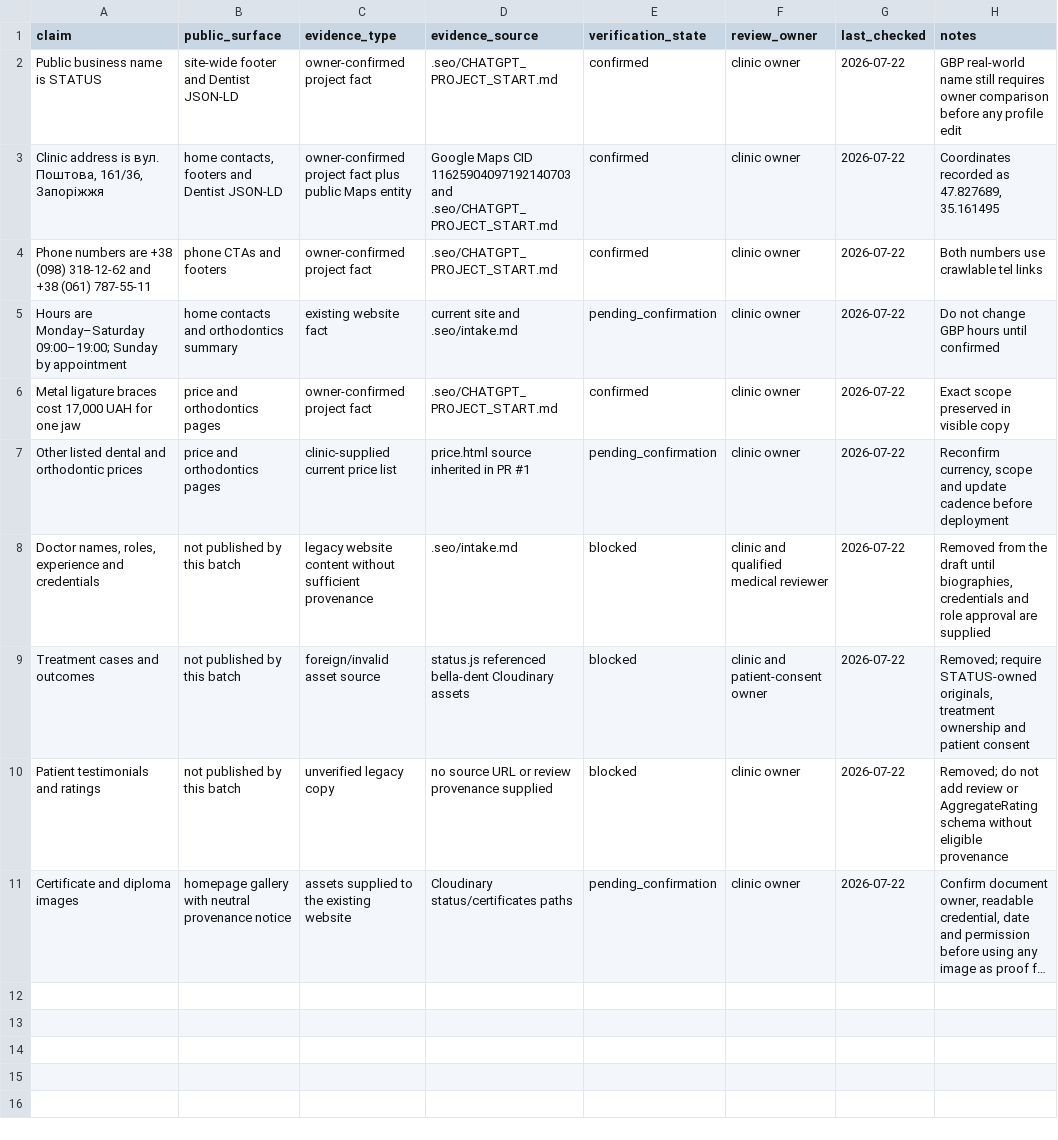
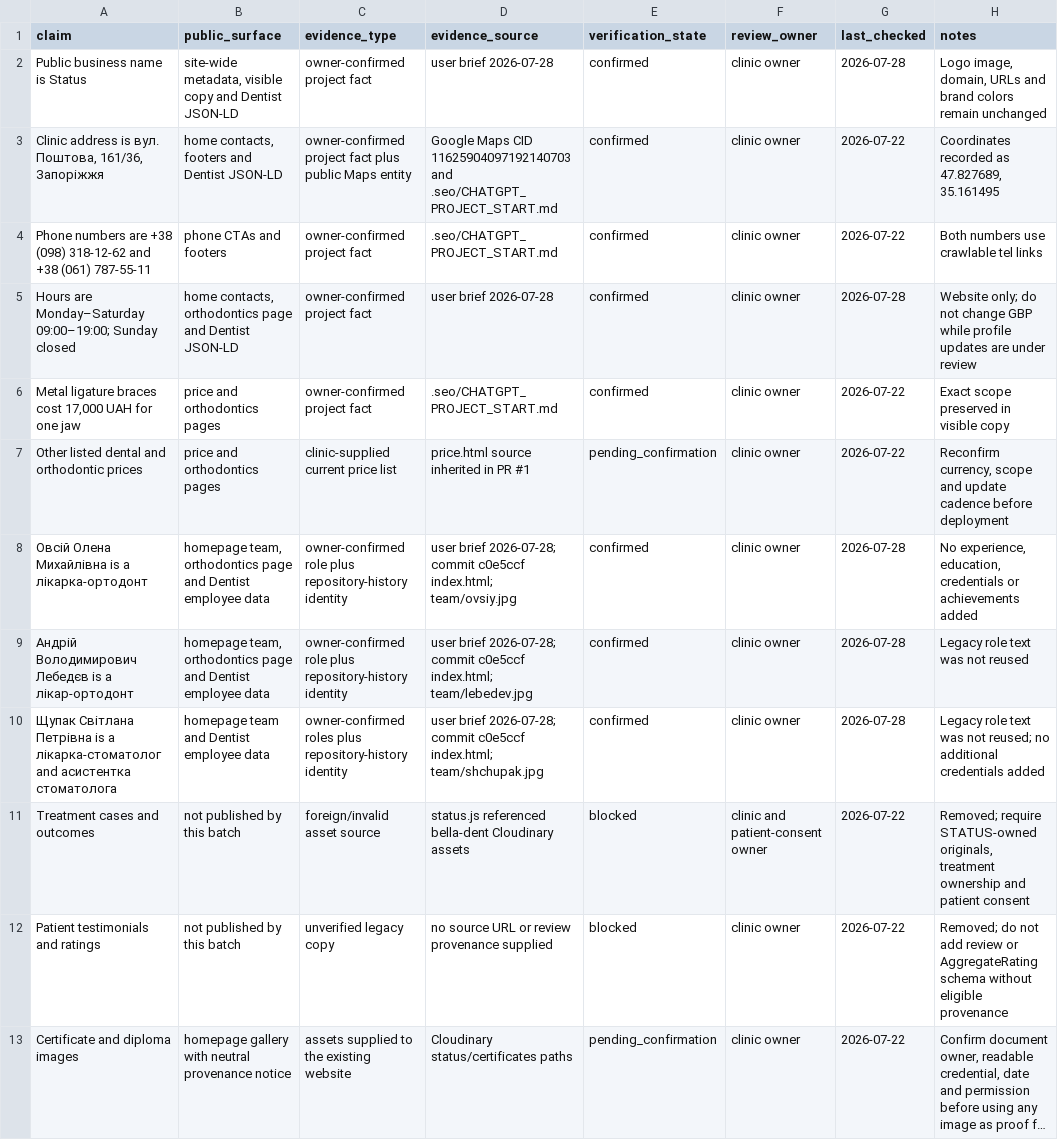
Before and after one commit to optidigitalagent/status1, a CSV file: .seo/evidence-register.csv, drawn as a sheet; long unchanged cells end in ….

Commit message:
Record verified clinic facts and SEO state

```diff
--- a/.seo/evidence-register.csv
+++ b/.seo/evidence-register.csv
@@ -1,9 +1,11 @@
 claim,public_surface,evidence_type,evidence_source,verification_state,review_owner,last_checked,notes
-"Public business name is STATUS","site-wide footer and Dentist JSON-LD","owner-confirmed project fact",".seo/CHATGPT_PROJECT_START.md",confirmed,"clinic owner",2026-07-22,"GBP real-world name still requires owner comparison before any profile edit"
+"Public business name is Status","site-wide metadata, visible copy and Dentist JSON-LD","owner-confirmed project fact","user brief 2026-07-28",confirmed,"clinic owner",2026-07-28,"Logo image, domain, URLs and brand colors remain unchanged"
 "Clinic address is вул. Поштова, 161/36, Запоріжжя","home contacts, footers and Dentist JSON-LD","owner-confirmed project fact plus public Maps entity","Google Maps CID 11625904097192140703 and .seo/CHATGPT_PROJECT_START.md",confirmed,"clinic owner",2026-07-22,"Coordinates recorded as 47.827689, 35.161495"
 "Phone numbers are +38 (098) 318-12-62 and +38 (061) 787-55-11","phone CTAs and footers","owner-confirmed project fact",".seo/CHATGPT_PROJECT_START.md",confirmed,"clinic owner",2026-07-22,"Both numbers use crawlable tel links"
-"Hours are Monday–Saturday 09:00–19:00; Sunday by appointment","home contacts and orthodontics summary","existing website fact","current site and .seo/intake.md",pending_confirmation,"clinic owner",2026-07-22,"Do not change GBP hours until confirmed"
+"Hours are Monday–Saturday 09:00–19:00; Sunday closed","home contacts, orthodontics page and Dentist JSON-LD","owner-confirmed project fact","user brief 2026-07-28",confirmed,"clinic owner",2026-07-28,"Website only; do not change GBP while profile updates are under review"
 "Metal ligature braces cost 17,000 UAH for one jaw","price and orthodontics pages","owner-confirmed project fact",".seo/CHATGPT_PROJECT_START.md",confirmed,"clinic owner",2026-07-22,"Exact scope preserved in visible copy"
 "Other listed dental and orthodontic prices","price and orthodontics pages","clinic-supplied current price list","price.html source inherited in PR #1",pending_confirmation,"clinic owner",2026-07-22,"Reconfirm currency, scope and update cadence before deployment"
-"Doctor names, roles, experience and credentials","not published by this batch","legacy website content without sufficient provenance",".seo/intake.md",blocked,"clinic and qualified medical reviewer",2026-07-22,"Removed from the draft until biographies, credentials and role approval are supplied"
+"Овсій Олена Михайлівна is a лікарка-ортодонт","homepage team, orthodontics page and Dentist employee data","owner-confirmed role plus repository-history identity","user brief 2026-07-28; commit c0e5ccf index.html; team/ovsiy.jpg",confirmed,"clinic owner",2026-07-28,"No experience, education, credentials or achievements added"
+"Андрій Володимирович Лебедєв is a лікар-ортодонт","homepage team, orthodontics page and Dentist employee data","owner-confirmed role plus repository-history identity","user brief 2026-07-28; commit c0e5ccf index.html; team/lebedev.jpg",confirmed,"clinic owner",2026-07-28,"Legacy role text was not reused"
+"Щупак Світлана Петрівна is a лікарка-стоматолог and асистентка стоматолога","homepage team and Dentist employee data","owner-confirmed roles plus repository-history identity","user brief 2026-07-28; commit c0e5ccf index.html; team/shchupak.jpg",confirmed,"clinic owner",2026-07-28,"Legacy role text was not reused; no additional credentials added"
 "Treatment cases and outcomes","not published by this batch","foreign/invalid asset source","status.js referenced bella-dent Cloudinary assets",blocked,"clinic and patient-consent owner",2026-07-22,"Removed; require STATUS-owned originals, treatment ownership and patient consent"
```
Also changed, not shown: .seo/page-map.csv, 8 other files.
